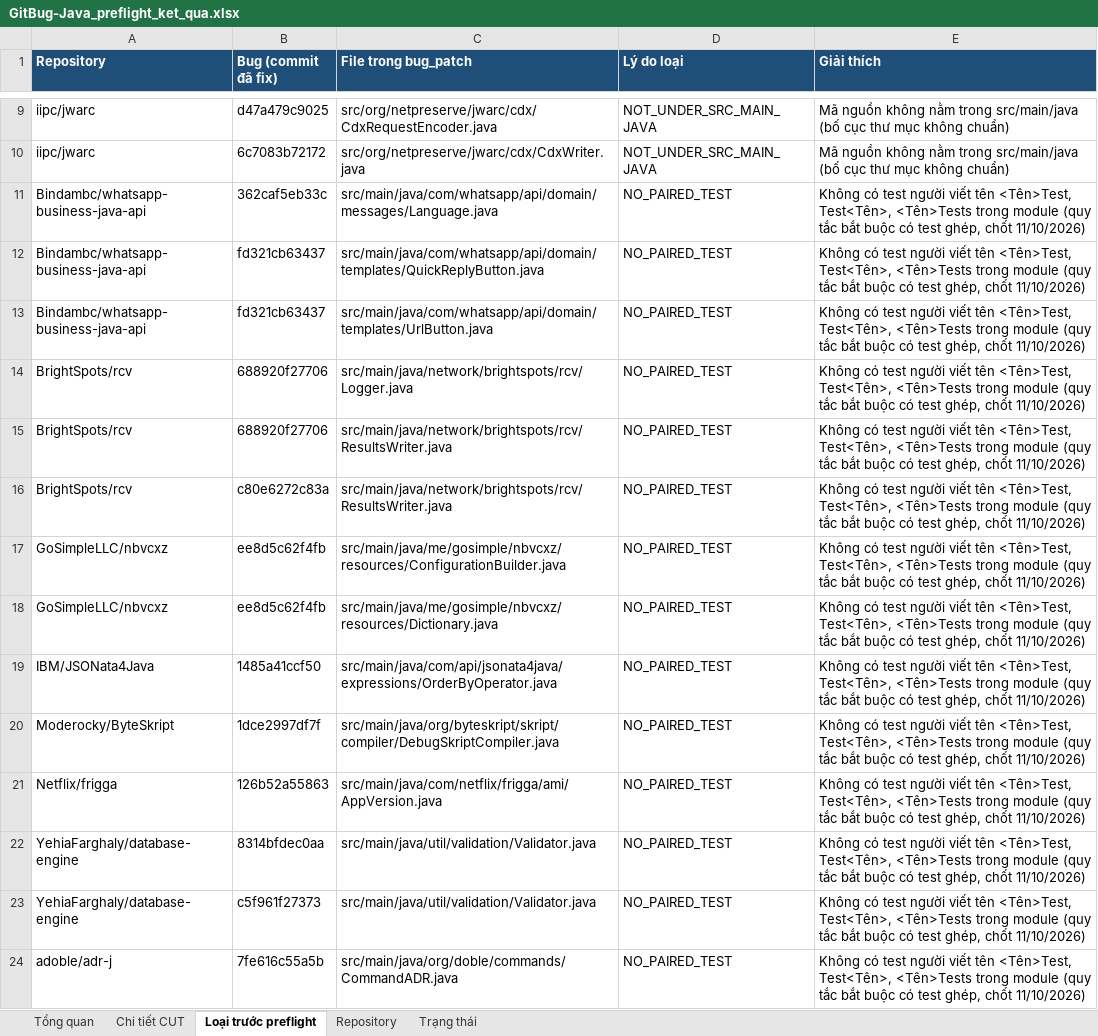
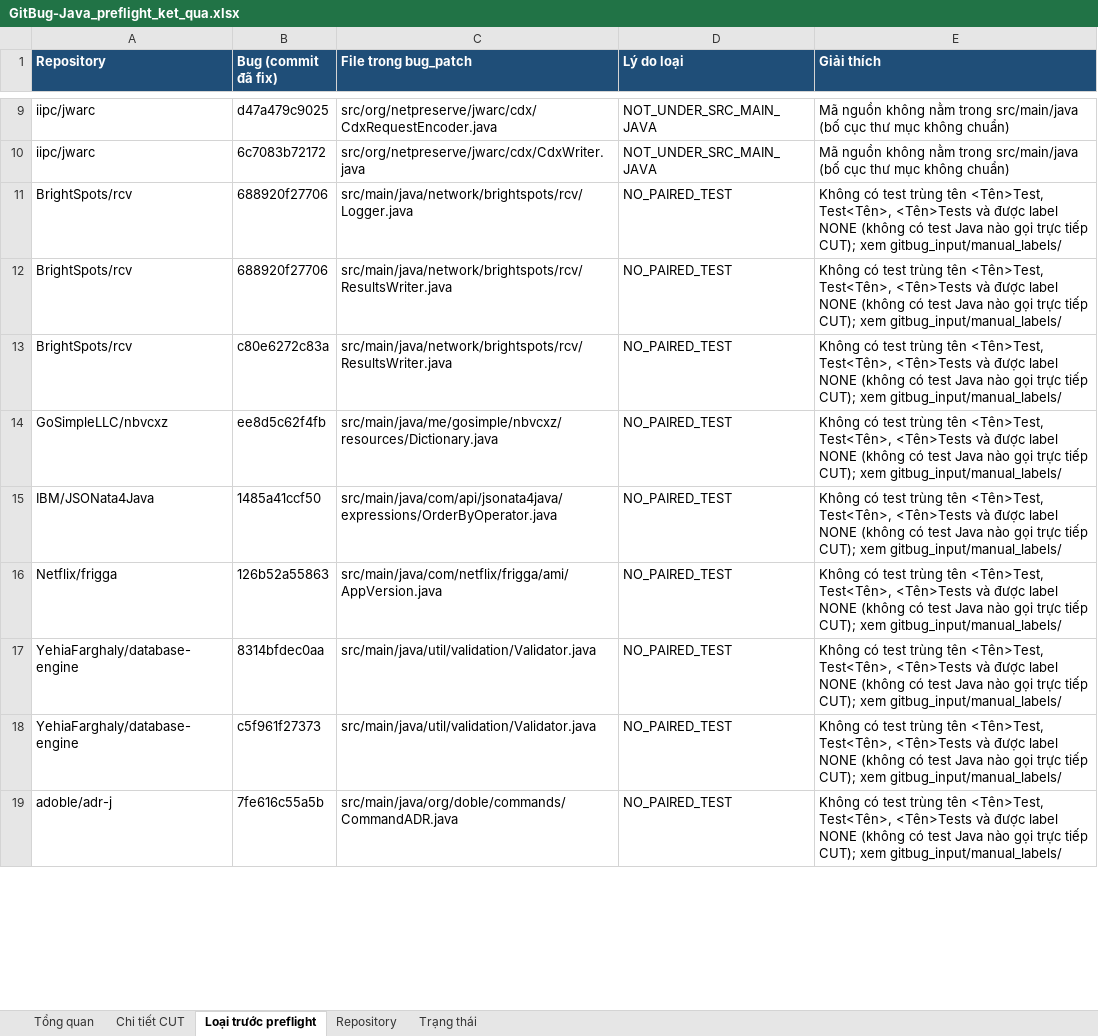
Before and after one commit to dungng2808/ARROW, an Excel workbook: preflight_summary/gitbug-java/GitBug-Java_preflight_ket_qua.xlsx, sheet Loại trước preflight, drawn as a sheet; only a part is shown, gaps mark what is left out; values as stored, in another font and other column widths than the file's, no borders; charts and pictures not drawn; removed rows and columns are numbered as before the commit, all else as after; the diff covers the shown part only; the diff names each change by its address in the sheet, - before the commit and + after, or states it on an @@ line.

```diff
--- a/preflight_summary/gitbug-java/GitBug-Java_preflight_ket_qua.xlsx (sheet Loại trước preflight)
+++ b/preflight_summary/gitbug-java/GitBug-Java_preflight_ket_qua.xlsx (sheet Loại trước preflight)
-row 11: Bindambc/whatsapp-business-java-api | 362caf5eb33c | src/main/java/com/whatsapp/api/domain/messages/Language.java | NO_PAIRED_TEST | Không có test người viết tên <Tên>Test, Test<Tên>, <Tên>Tests trong module (quy tắc bắt buộc có test ghép, chốt 11/10/2026)
-row 12: Bindambc/whatsapp-business-java-api | fd321cb63437 | src/main/java/com/whatsapp/api/domain/templates/QuickReplyButton.java | NO_PAIRED_TEST | Không có test người viết tên <Tên>Test, Test<Tên>, <Tên>Tests trong module (quy tắc bắt buộc có test ghép, chốt 11/10/2026)
-row 13: Bindambc/whatsapp-business-java-api | fd321cb63437 | src/main/java/com/whatsapp/api/domain/templates/UrlButton.java | NO_PAIRED_TEST | Không có test người viết tên <Tên>Test, Test<Tên>, <Tên>Tests trong module (quy tắc bắt buộc có test ghép, chốt 11/10/2026)
-E11:E13 (Giải thích): …có test người viết tên <Tên>Test, Test<Tên>, <Tên>Tests trong module (quy tắc bắt buộc có test ghép, chốt 11/10/2026)
+E11:E13 (Giải thích): …có test trùng tên <Tên>Test, Test<Tên>, <Tên>Tests và được label NONE (không có test Java nào gọi trực tiếp CUT); xem gitbug_input/manual_labels/
-row 17: GoSimpleLLC/nbvcxz | ee8d5c62f4fb | src/main/java/me/gosimple/nbvcxz/resources/ConfigurationBuilder.java | NO_PAIRED_TEST | Không có test người viết tên <Tên>Test, Test<Tên>, <Tên>Tests trong module (quy tắc bắt buộc có test ghép, chốt 11/10/2026)
-E14:E15 (Giải thích): …có test người viết tên <Tên>Test, Test<Tên>, <Tên>Tests trong module (quy tắc bắt buộc có test ghép, chốt 11/10/2026)
+E14:E15 (Giải thích): …có test trùng tên <Tên>Test, Test<Tên>, <Tên>Tests và được label NONE (không có test Java nào gọi trực tiếp CUT); xem gitbug_input/manual_labels/
-row 20: Moderocky/ByteSkript | 1dce2997df7f | src/main/java/org/byteskript/skript/compiler/DebugSkriptCompiler.java | NO_PAIRED_TEST | Không có test người viết tên <Tên>Test, Test<Tên>, <Tên>Tests trong module (quy tắc bắt buộc có test ghép, chốt 11/10/2026)
-E16:E19 (Giải thích): …có test người viết tên <Tên>Test, Test<Tên>, <Tên>Tests trong module (quy tắc bắt buộc có test ghép, chốt 11/10/2026)
+E16:E19 (Giải thích): …có test trùng tên <Tên>Test, Test<Tên>, <Tên>Tests và được label NONE (không có test Java nào gọi trực tiếp CUT); xem gitbug_input/manual_labels/
```
Also changed, not shown: 17 removed rows and 52 edited cells elsewhere in this sheet, sheet Chi tiết CUT, sheet Repository, sheet Tổng quan, sheet Trạng thái, formulas that keep their value, 9 other files.
